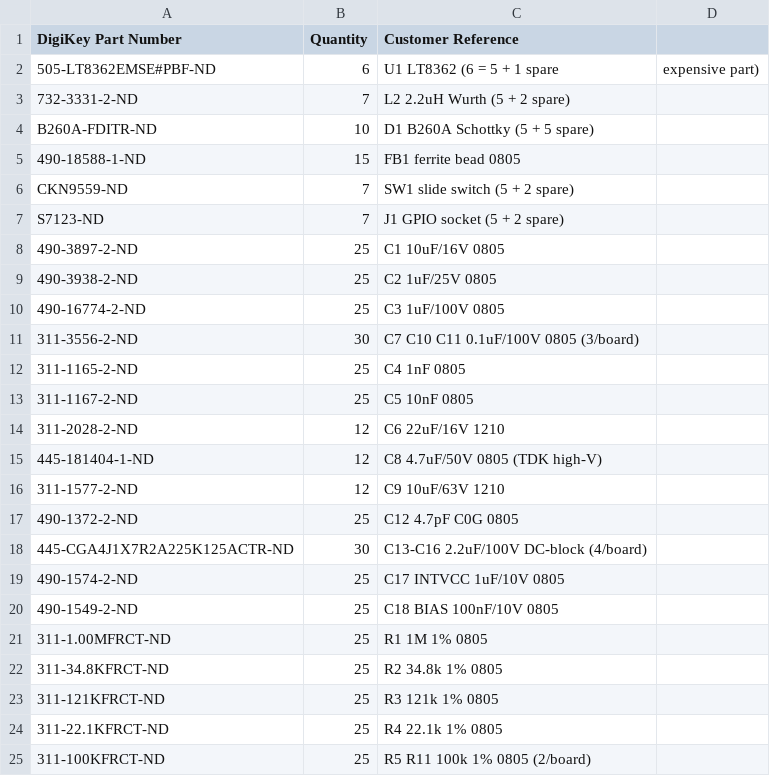
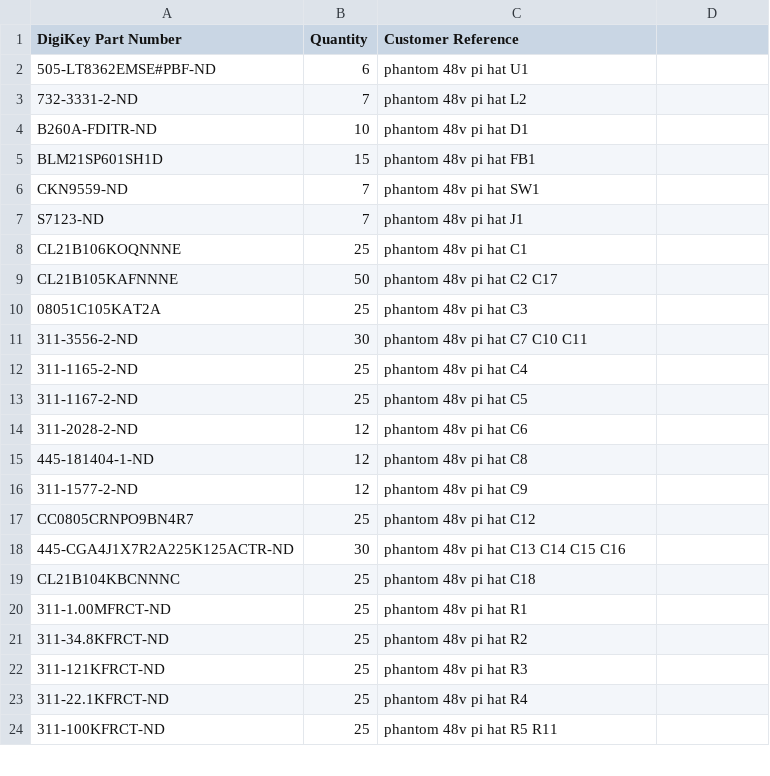
Before and after one commit to ssosik/phantom-48v-injector-hat, a CSV file: digikey-order-5units.csv, drawn as a sheet; only a part is shown; the diff covers the shown part only.

Commit message:
Adding bulk upload CSV for digikey

```diff
--- a/digikey-order-5units.csv
+++ b/digikey-order-5units.csv
@@ -1,25 +1,24 @@
 DigiKey Part Number,Quantity,Customer Reference
-505-LT8362EMSE#PBF-ND,6,U1 LT8362 (6 = 5 + 1 spare, expensive part)
-732-3331-2-ND,7,L2 2.2uH Wurth (5 + 2 spare)
-B260A-FDITR-ND,10,D1 B260A Schottky (5 + 5 spare)
-490-18588-1-ND,15,FB1 ferrite bead 0805
-CKN9559-ND,7,SW1 slide switch (5 + 2 spare)
-S7123-ND,7,J1 GPIO socket (5 + 2 spare)
-490-3897-2-ND,25,C1 10uF/16V 0805
-490-3938-2-ND,25,C2 1uF/25V 0805
-490-16774-2-ND,25,C3 1uF/100V 0805
-311-3556-2-ND,30,C7 C10 C11 0.1uF/100V 0805 (3/board)
-311-1165-2-ND,25,C4 1nF 0805
-311-1167-2-ND,25,C5 10nF 0805
-311-2028-2-ND,12,C6 22uF/16V 1210
-445-181404-1-ND,12,C8 4.7uF/50V 0805 (TDK high-V)
-311-1577-2-ND,12,C9 10uF/63V 1210
-490-1372-2-ND,25,C12 4.7pF C0G 0805
-445-CGA4J1X7R2A225K125ACTR-ND,30,C13-C16 2.2uF/100V DC-block (4/board)
-490-1574-2-ND,25,C17 INTVCC 1uF/10V 0805
-490-1549-2-ND,25,C18 BIAS 100nF/10V 0805
-311-1.00MFRCT-ND,25,R1 1M 1% 0805
-311-34.8KFRCT-ND,25,R2 34.8k 1% 0805
-311-121KFRCT-ND,25,R3 121k 1% 0805
-311-22.1KFRCT-ND,25,R4 22.1k 1% 0805
-311-100KFRCT-ND,25,R5 R11 100k 1% 0805 (2/board)
+505-LT8362EMSE#PBF-ND,6,phantom 48v pi hat U1
+732-3331-2-ND,7,phantom 48v pi hat L2
+B260A-FDITR-ND,10,phantom 48v pi hat D1
+BLM21SP601SH1D,15,phantom 48v pi hat FB1
+CKN9559-ND,7,phantom 48v pi hat SW1
+S7123-ND,7,phantom 48v pi hat J1
+CL21B106KOQNNNE,25,phantom 48v pi hat C1
+CL21B105KAFNNNE,50,phantom 48v pi hat C2 C17
+08051C105KAT2A,25,phantom 48v pi hat C3
+311-3556-2-ND,30,phantom 48v pi hat C7 C10 C11
+311-1165-2-ND,25,phantom 48v pi hat C4
+311-1167-2-ND,25,phantom 48v pi hat C5
+311-2028-2-ND,12,phantom 48v pi hat C6
+445-181404-1-ND,12,phantom 48v pi hat C8
+311-1577-2-ND,12,phantom 48v pi hat C9
+CC0805CRNPO9BN4R7,25,phantom 48v pi hat C12
+445-CGA4J1X7R2A225K125ACTR-ND,30,phantom 48v pi hat C13 C14 C15 C16
+CL21B104KBCNNNC,25,phantom 48v pi hat C18
+311-1.00MFRCT-ND,25,phantom 48v pi hat R1
+311-34.8KFRCT-ND,25,phantom 48v pi hat R2
+311-121KFRCT-ND,25,phantom 48v pi hat R3
+311-22.1KFRCT-ND,25,phantom 48v pi hat R4
+311-100KFRCT-ND,25,phantom 48v pi hat R5 R11
```
Also changed, not shown: 1 added row, 1 removed row and 2 edited cells elsewhere in this file.
